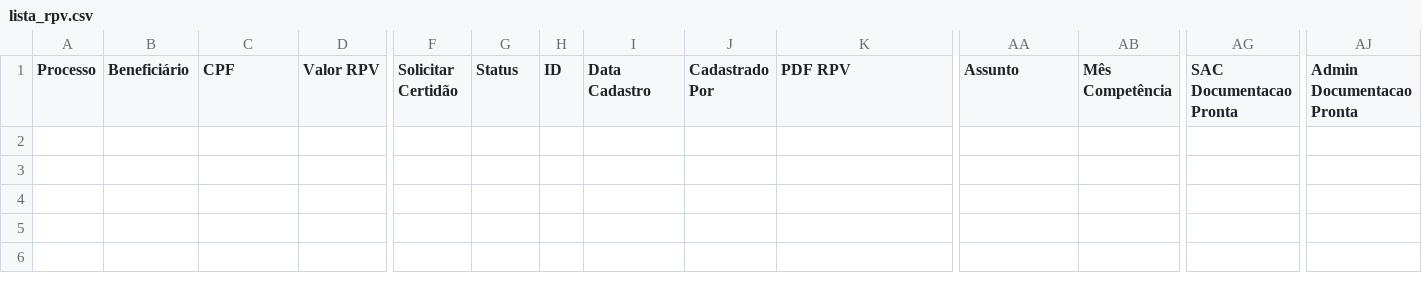
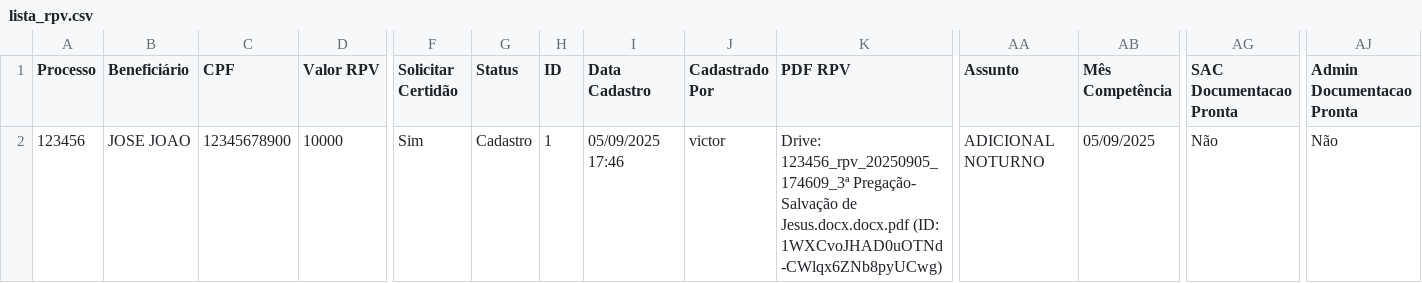
Before and after one commit to leoparipiranga/capistrano_processos, a CSV file: bases/lista_rpv.csv, drawn as a sheet; only a part is shown, gaps mark what is left out; rows hold the shown columns only; the diff names each change by its address in the sheet, - before the commit and + after, or states it on an @@ line.

Commit message:
Atualização via Streamlit 05/09/2025 17:46:15

```diff
--- a/bases/lista_rpv.csv
+++ b/bases/lista_rpv.csv
+row 2: 123456 | JOSE JOAO | 12345678900 | 10000 | Sim | Cadastro | 1 | 05/09/2025 17:46 | victor | Drive: 123456_rpv_20250905_174609_3ª Pregação- Salvação de Jesus.docx.docx.pdf (ID: 1WXCvoJHAD0uOTNd-CWlqx6ZNb8pyUCwg) | ADICIONAL NOTURNO | 05/09/2025 | Não | Não
```
